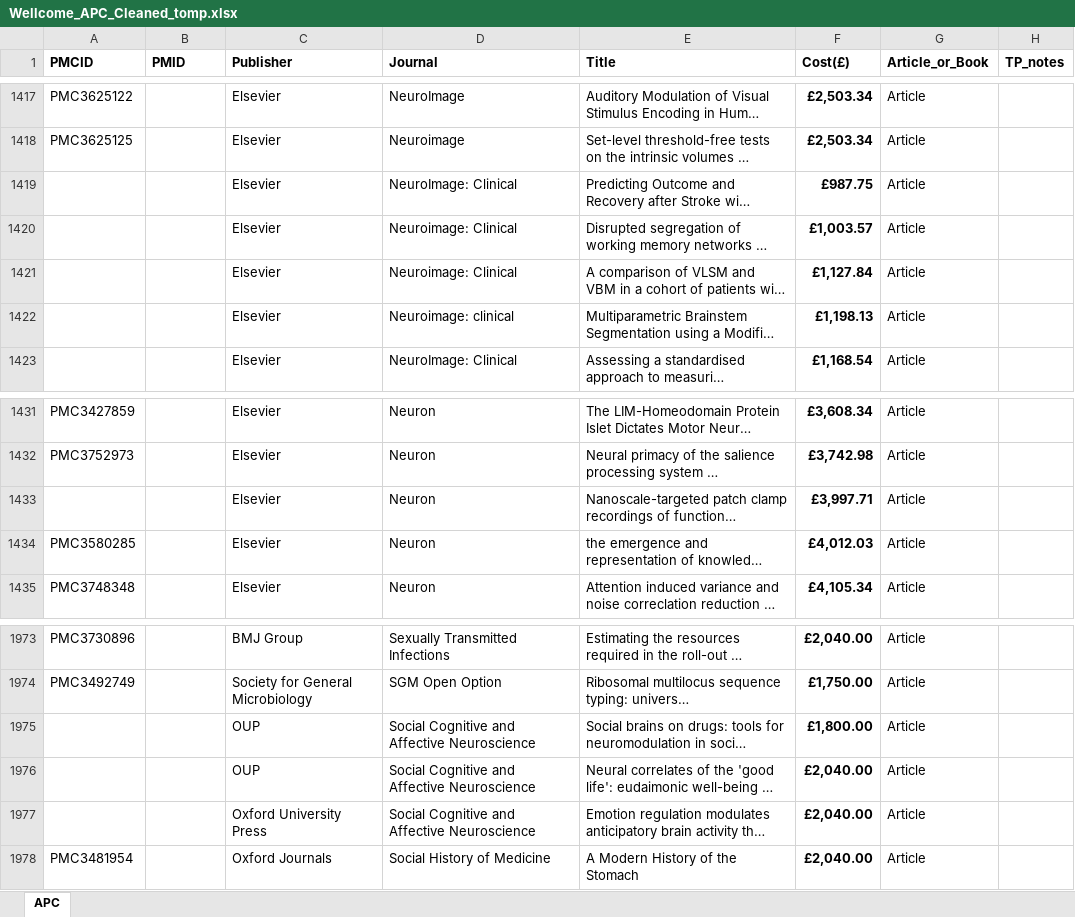
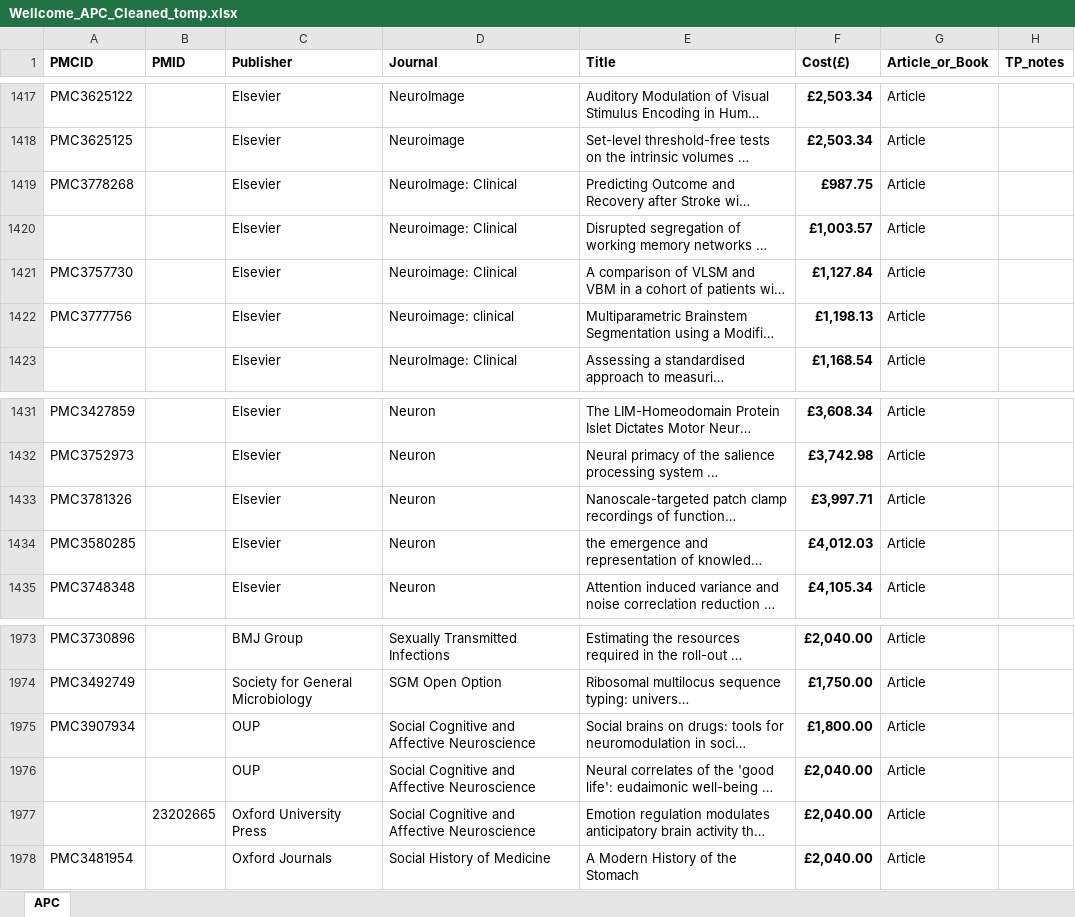
Before and after one commit to tompollard/apcs, an Excel workbook: input/Wellcome_APC_Cleaned_tomp.xlsx, sheet APC, drawn as a sheet; only a part is shown, gaps mark what is left out; long unchanged cells end in …; values as stored, in another font and other column widths than the file's, no borders; the diff names each change by its address in the sheet, - before the commit and + after, or states it on an @@ line.

```diff
--- a/input/Wellcome_APC_Cleaned_tomp.xlsx (sheet APC)
+++ b/input/Wellcome_APC_Cleaned_tomp.xlsx (sheet APC)
-A1419 (PMCID): (empty)
+A1419 (PMCID): PMC3778268
-A1421 (PMCID): (empty)
+A1421 (PMCID): PMC3757730
-A1422 (PMCID): (empty)
+A1422 (PMCID): PMC3777756
-A1433 (PMCID): (empty)
+A1433 (PMCID): PMC3781326
-A1975 (PMCID): (empty)
+A1975 (PMCID): PMC3907934
-B1977 (PMID): (empty)
+B1977 (PMID): 23202665
```
Also changed, not shown: 1 other file.
